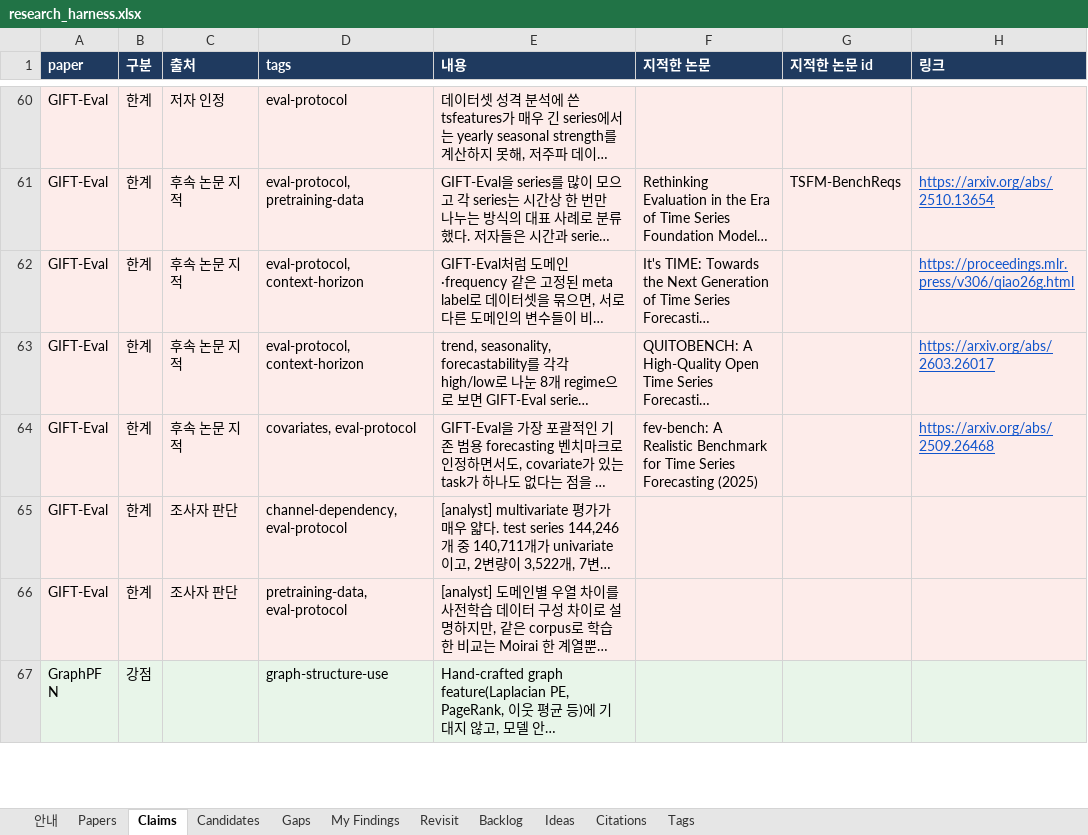
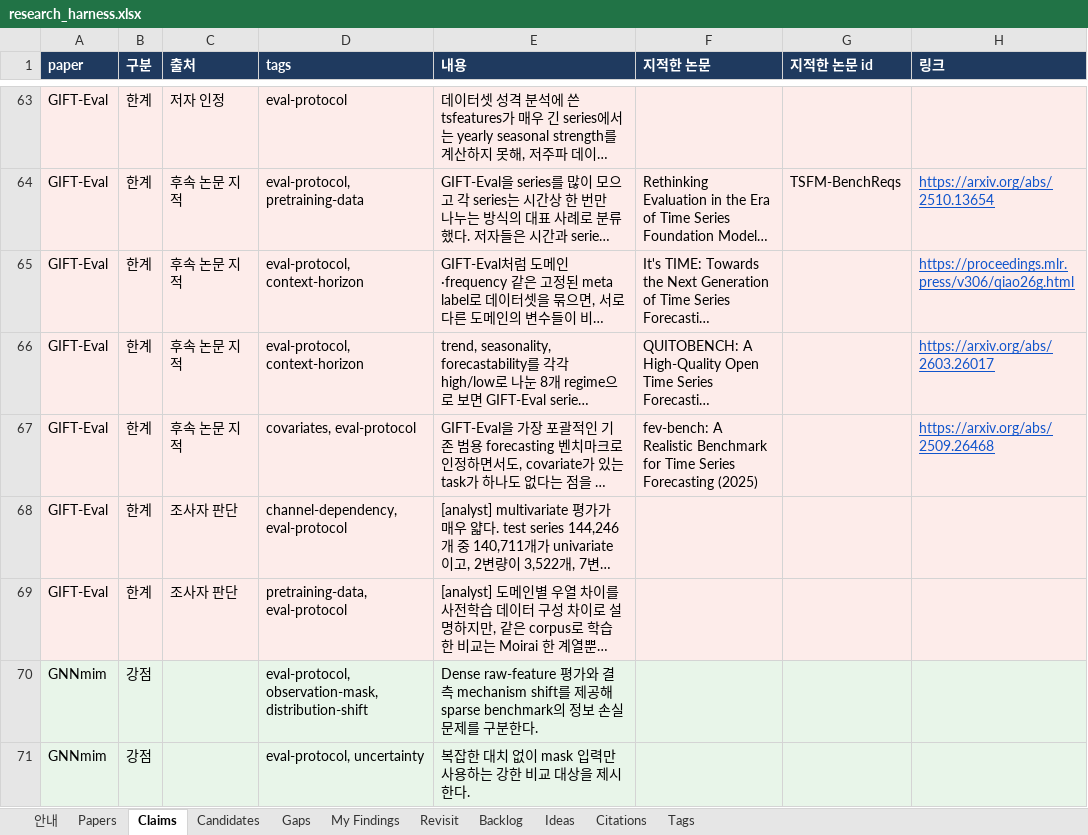
Before and after one commit to seongjinan11-source/research-harness, an Excel workbook: out/research_harness.xlsx, sheet Claims, drawn as a sheet; only a part is shown, gaps mark what is left out; the shorter side is filled out with more unchanged rows; long unchanged cells end in …; values as stored, in another font and other column widths than the file's, no borders; the diff covers the shown part only; the diff names each change by its address in the sheet, - before the commit and + after, or states it on an @@ line.

```diff
--- a/out/research_harness.xlsx (sheet Claims)
+++ b/out/research_harness.xlsx (sheet Claims)
+row 70: GNNmim | 강점 |  | eval-protocol, observation-mask, distribution-shift | Dense raw-feature 평가와 결측 mechanism shift를 제공해 sparse benchmark의 정보 손실 문제를 구분한다.
+row 71: GNNmim | 강점 |  | eval-protocol, uncertainty | 복잡한 대치 없이 mask 입력만 사용하는 강한 비교 대상을 제시한다.
```
Also changed, not shown: 18 added rows elsewhere in this sheet, sheet Revisit, sheet Candidates, sheet Papers, sheet Gaps, sheet Citations, sheet My Findings, 2 more sheets, 25 other files.
